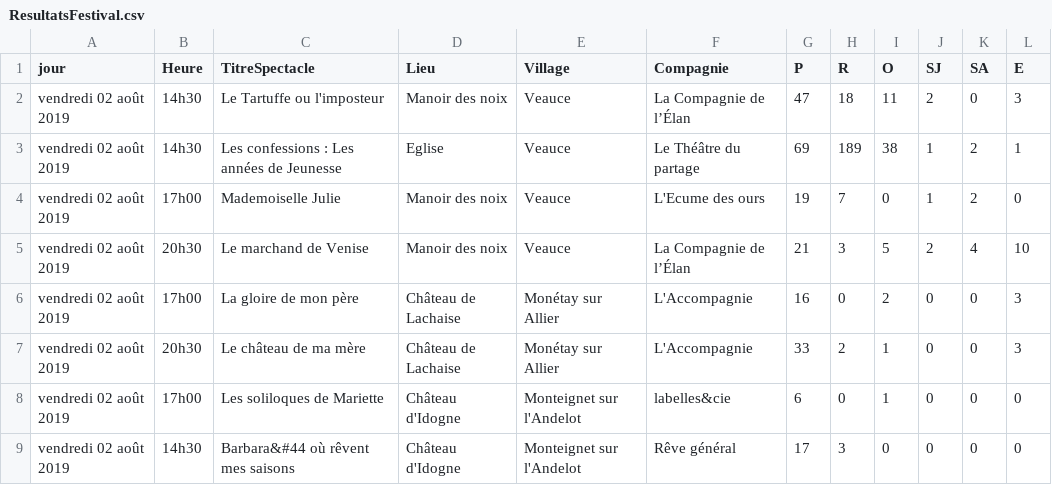
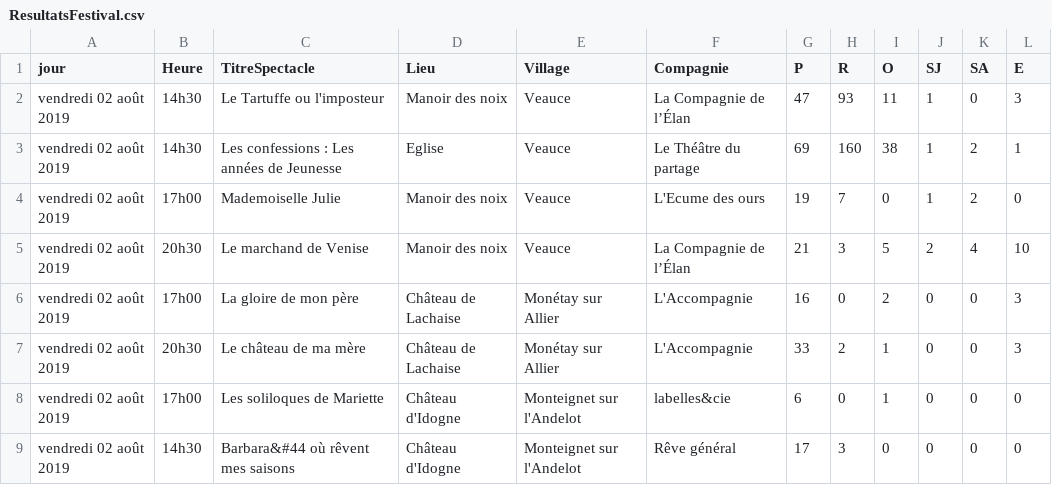
Before and after one commit to 2chenj/projetWebL3, a CSV file: csv/ResultatsFestival.csv, drawn as a sheet; only a part is shown.

```diff
--- a/csv/ResultatsFestival.csv
+++ b/csv/ResultatsFestival.csv
@@ -1,4 +1,4 @@
 jour,Heure,TitreSpectacle,Lieu,Village,Compagnie,P,R,O,SJ,SA,E
-vendredi 02 août 2019,14h30,Le Tartuffe ou l'imposteur,Manoir des noix,Veauce,La Compagnie de l’Élan,47,18,11,2,0,3
-vendredi 02 août 2019,14h30,Les confessions : Les années de Jeunesse,Eglise,Veauce,Le Théâtre du partage,69,189,38,1,2,1
+vendredi 02 août 2019,14h30,Le Tartuffe ou l'imposteur,Manoir des noix,Veauce,La Compagnie de l’Élan,47,93,11,1,0,3
+vendredi 02 août 2019,14h30,Les confessions : Les années de Jeunesse,Eglise,Veauce,Le Théâtre du partage,69,160,38,1,2,1
 vendredi 02 août 2019,17h00,Mademoiselle Julie,Manoir des noix,Veauce,L'Ecume des ours,19,7,0,1,2,0
```
Also changed, not shown: 1 other file.
